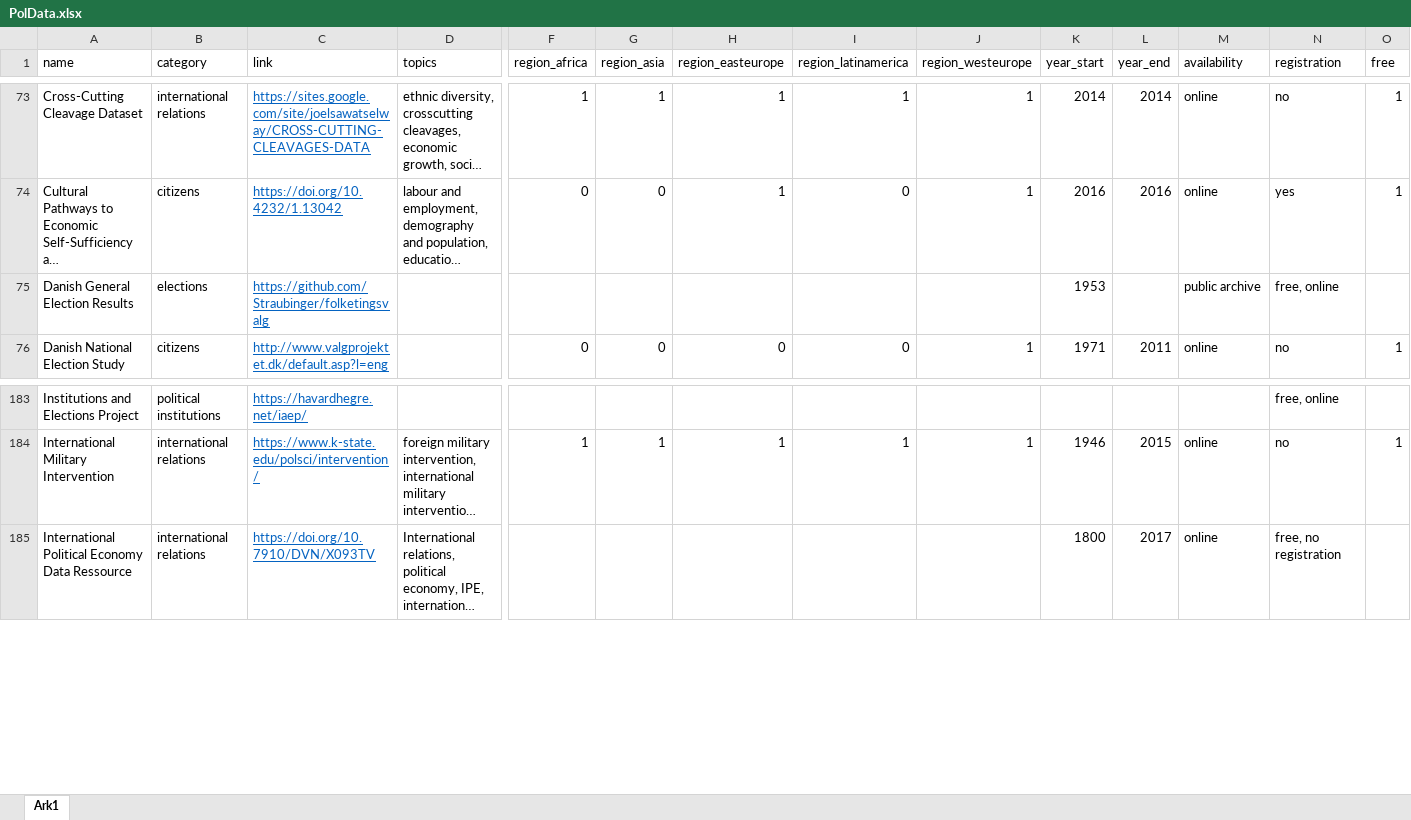
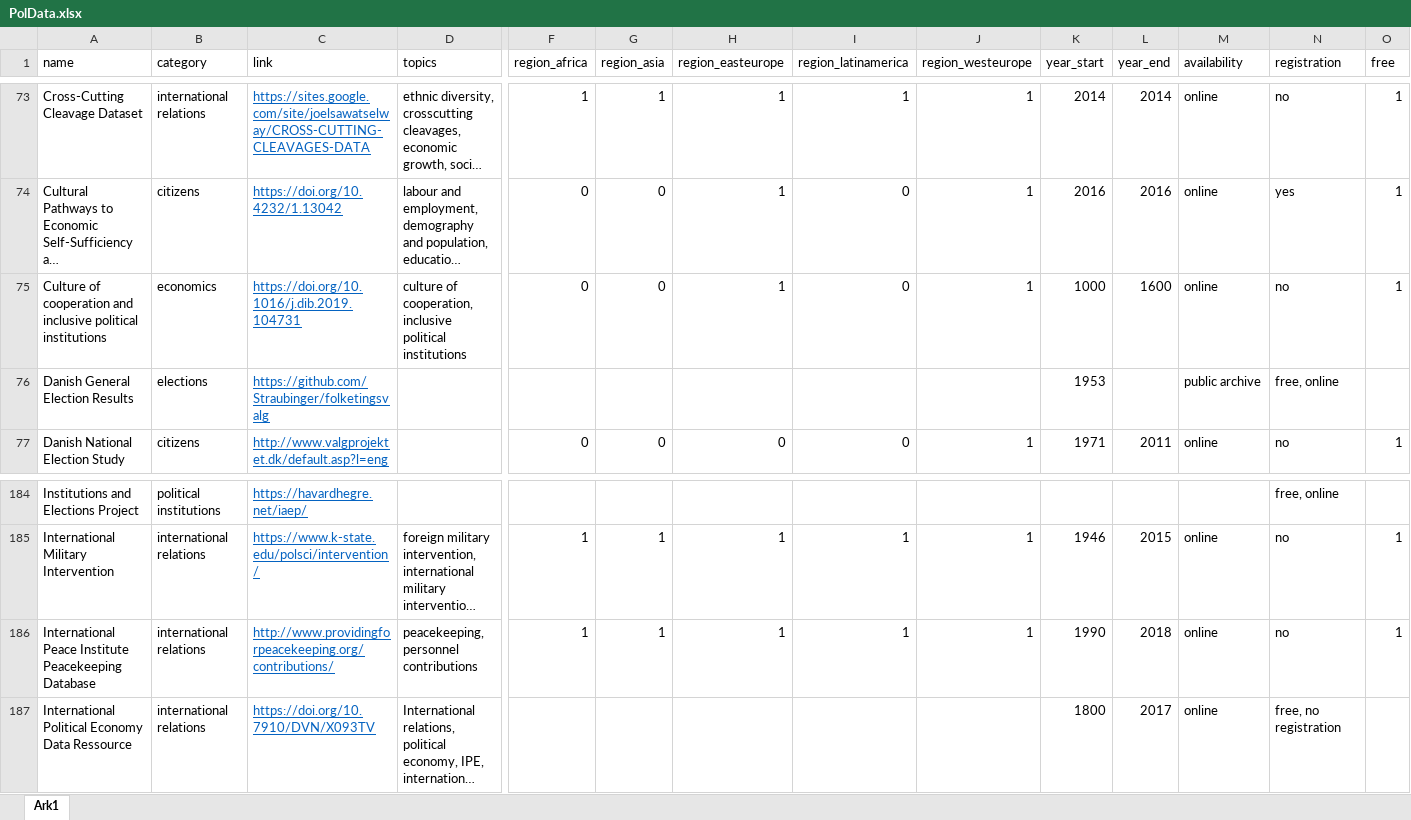
Before and after one commit to erikgahner/PolData, an Excel workbook: PolData.xlsx, sheet Ark1, drawn as a sheet; only a part is shown, gaps mark what is left out; long unchanged cells end in …; values as stored, in another font and other column widths than the file's, no borders; rows hold the shown columns only; the diff names each change by its address in the sheet, - before the commit and + after, or states it on an @@ line.

Commit message:
add 'International Peace Institute Peacekeeping Database' and 'Culture of cooperation and inclusive political institutions'

```diff
--- a/PolData.xlsx (sheet Ark1)
+++ b/PolData.xlsx (sheet Ark1)
+row 75: Culture of cooperation and inclusive political institutions | economics | https://doi.org/10.1016/j.dib.2019.104731 | culture of cooperation, inclusive political institutions | 0 | 0 | 1 | 0 | 1 | 1000 | 1600 | online | no | 1
+row 186: International Peace Institute Peacekeeping Database | international relations | http://www.providingforpeacekeeping.org/contributions/ | peacekeeping, personnel contributions | 1 | 1 | 1 | 1 | 1 | 1990 | 2018 | online | no | 1
```
Also changed, not shown: 4 other files.
